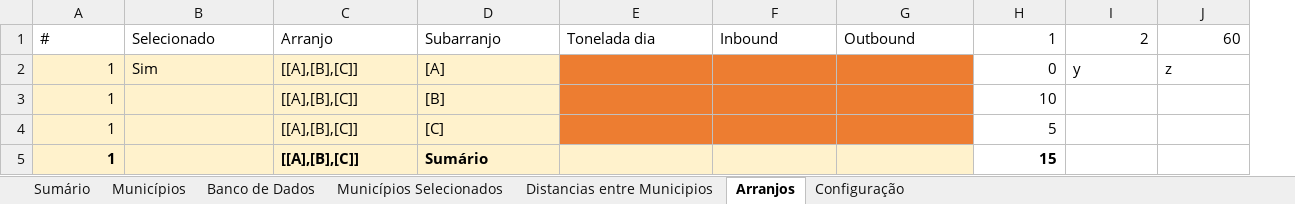
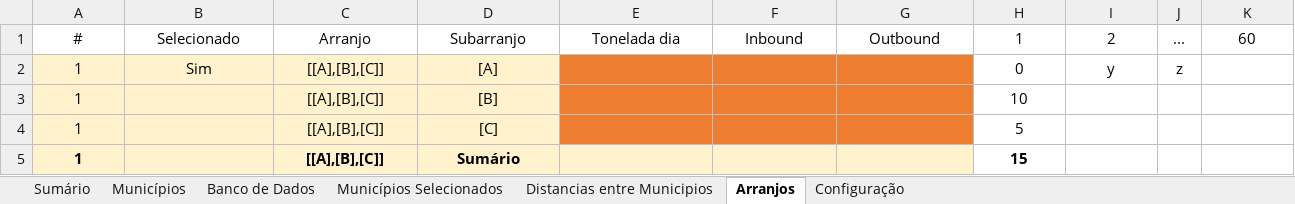
Before and after one commit to cristiansimioni/gestaoregionalizadarsu, an Excel workbook: Gestão Regionalizada RSU - Simulação Rotas Tecnológicas.xlsm, sheet Arranjos, drawn as a sheet; values as stored, in another font and other column widths than the file's, no borders; addresses are those after the commit; the diff names each change by its address in the sheet, - before the commit and + after, or states it on an @@ line.

```diff
--- a/Gestão Regionalizada RSU - Simulação Rotas Tecnológicas.xlsm (sheet Arranjos)
+++ b/Gestão Regionalizada RSU - Simulação Rotas Tecnológicas.xlsm (sheet Arranjos)
+column J, rows 1-2: ... | z
-A1:G1 alignment: left
+A1:G1 alignment: center
-H1:I1 alignment: right
+H1:I1 alignment: center
-K1 alignment: right
+K1 alignment: center
-A2:A5 alignment: right
+A2:A5 alignment: center
-B2:D2 alignment: left
+B2:D2 alignment: center
-H2:H5 alignment: right
+H2:H5 alignment: center
-I2 alignment: left
+I2 alignment: center
-K2: z
+K2: (empty)
-C3:D5 alignment: left
+C3:D5 alignment: center
```
Also changed, not shown: sheet Municípios Selecionados, sheet Banco de Dados, sheet Municípios, charts or pictures, 14 other files.
